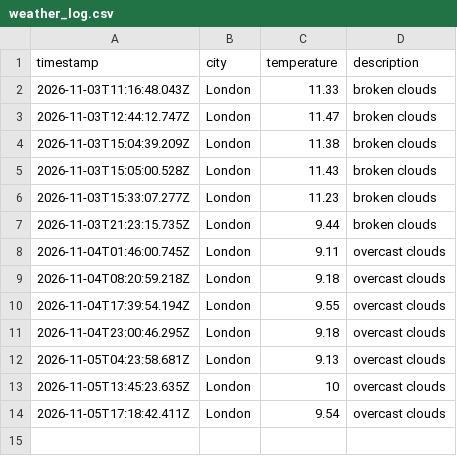
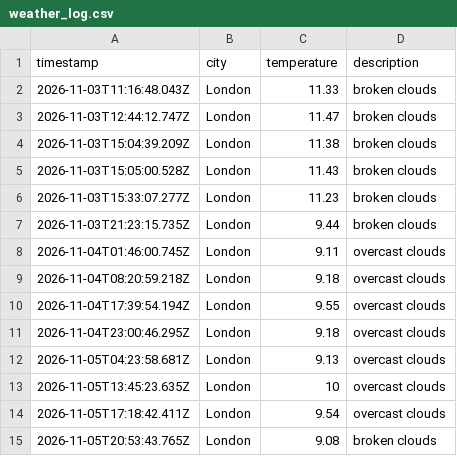
Before and after one commit to TheoHill10/weather-dataOps, a CSV file: data/weather_log.csv, drawn as a sheet; the diff names each change by its address in the sheet, - before the commit and + after, or states it on an @@ line.

```diff
--- a/data/weather_log.csv
+++ b/data/weather_log.csv
+row 15: 2026-11-05T20:53:43.765Z | London | 9.08 | broken clouds
```
Also changed, not shown: 1 other file.
